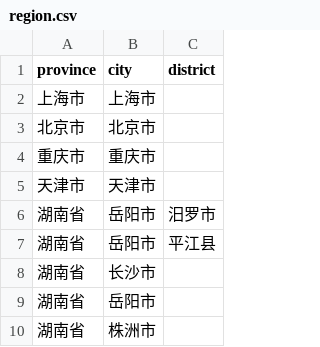
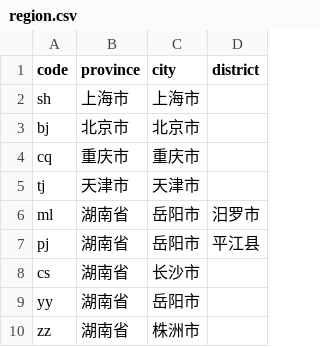
Before and after one commit to zhilong0/cloudress, a CSV file: server/speciality/src/main/resources/region.csv, drawn as a sheet; the diff names each change by its address in the sheet, - before the commit and + after, or states it on an @@ line.

Commit message:
add campaign implementation
use friendly region code instead of objectId

```diff
--- a/server/speciality/src/main/resources/region.csv
+++ b/server/speciality/src/main/resources/region.csv
+column A (code), rows 2-10: sh | bj | cq | tj | ml | pj | cs | yy | zz
```
Also changed, not shown: 52 other files.
